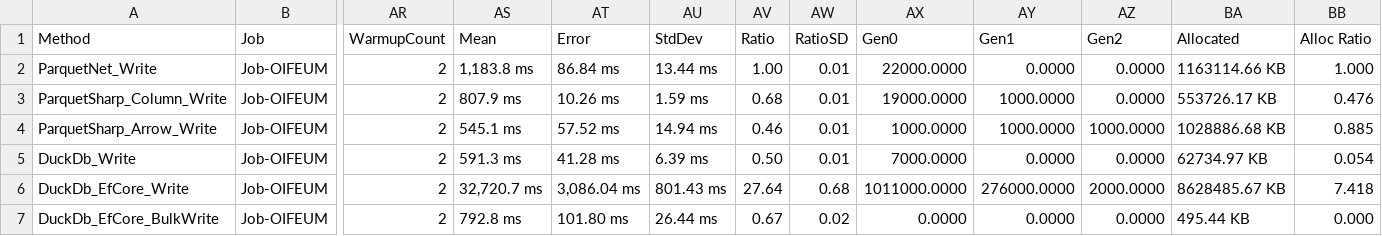
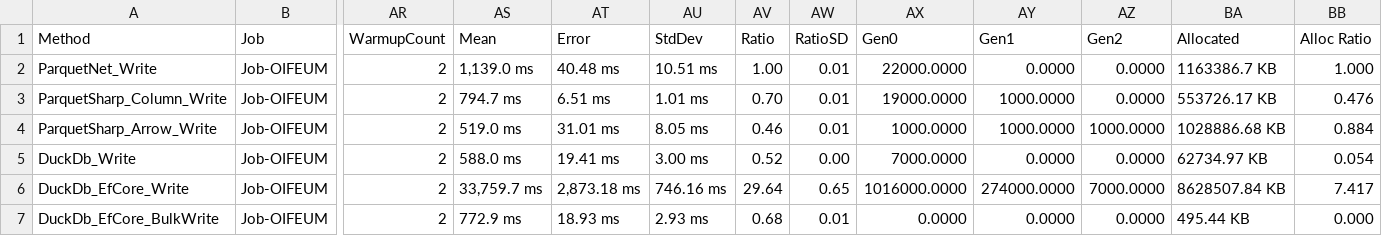
Before and after one commit to stivio00/ParquetBenchmarks, a CSV file: BenchmarkDotNet.Artifacts/results/ParquetBenchmarks.Benchmarks.WriteBenchmarks-report.csv, drawn as a sheet; only a part is shown, gaps mark what is left out; the diff names each change by its address in the sheet, - before the commit and + after, or states it on an @@ line.

Commit message:
update results

```diff
--- a/BenchmarkDotNet.Artifacts/results/ParquetBenchmarks.Benchmarks.WriteBenchmarks-report.csv
+++ b/BenchmarkDotNet.Artifacts/results/ParquetBenchmarks.Benchmarks.WriteBenchmarks-report.csv
-AS2 (Mean): 1,183.8 ms
+AS2 (Mean): 1,139.0 ms
-AT2 (Error): 86.84 ms
+AT2 (Error): 40.48 ms
-AU2 (StdDev): 13.44 ms
+AU2 (StdDev): 10.51 ms
-BA2 (Allocated): 1163114.66 KB
+BA2 (Allocated): 1163386.7 KB
-AS3 (Mean): 807.9 ms
+AS3 (Mean): 794.7 ms
-AT3 (Error): 10.26 ms
+AT3 (Error): 6.51 ms
-AU3 (StdDev): 1.59 ms
+AU3 (StdDev): 1.01 ms
-AV3 (Ratio): 0.68
+AV3 (Ratio): 0.70
-AS4 (Mean): 545.1 ms
+AS4 (Mean): 519.0 ms
-AT4 (Error): 57.52 ms
+AT4 (Error): 31.01 ms
-AU4 (StdDev): 14.94 ms
+AU4 (StdDev): 8.05 ms
-BB4 (Alloc Ratio): 0.885
+BB4 (Alloc Ratio): 0.884
-AS5 (Mean): 591.3 ms
+AS5 (Mean): 588.0 ms
-AT5 (Error): 41.28 ms
+AT5 (Error): 19.41 ms
-AU5 (StdDev): 6.39 ms
+AU5 (StdDev): 3.00 ms
-AV5 (Ratio): 0.50
+AV5 (Ratio): 0.52
-AW5 (RatioSD): 0.01
+AW5 (RatioSD): 0.00
-AS6 (Mean): 32,720.7 ms
+AS6 (Mean): 33,759.7 ms
-AT6 (Error): 3,086.04 ms
+AT6 (Error): 2,873.18 ms
-AU6 (StdDev): 801.43 ms
+AU6 (StdDev): 746.16 ms
-AV6 (Ratio): 27.64
+AV6 (Ratio): 29.64
-AW6 (RatioSD): 0.68
+AW6 (RatioSD): 0.65
-AX6 (Gen0): 1011000.0000
+AX6 (Gen0): 1016000.0000
-AY6 (Gen1): 276000.0000
+AY6 (Gen1): 274000.0000
-AZ6 (Gen2): 2000.0000
+AZ6 (Gen2): 7000.0000
-BA6 (Allocated): 8628485.67 KB
+BA6 (Allocated): 8628507.84 KB
-BB6 (Alloc Ratio): 7.418
+BB6 (Alloc Ratio): 7.417
-AS7 (Mean): 792.8 ms
+AS7 (Mean): 772.9 ms
-AT7 (Error): 101.80 ms
+AT7 (Error): 18.93 ms
-AU7 (StdDev): 26.44 ms
+AU7 (StdDev): 2.93 ms
-AV7 (Ratio): 0.67
+AV7 (Ratio): 0.68
-AW7 (RatioSD): 0.02
+AW7 (RatioSD): 0.01
```
Also changed, not shown: 8 other files.
